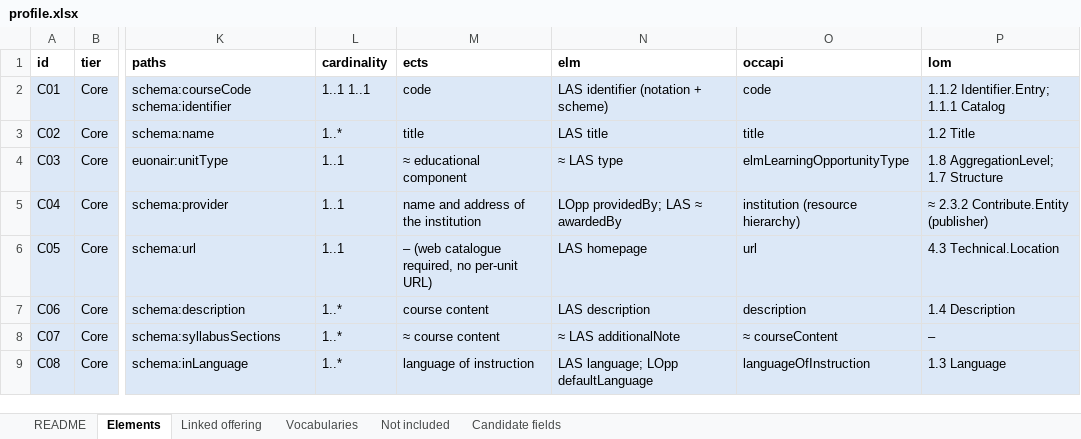
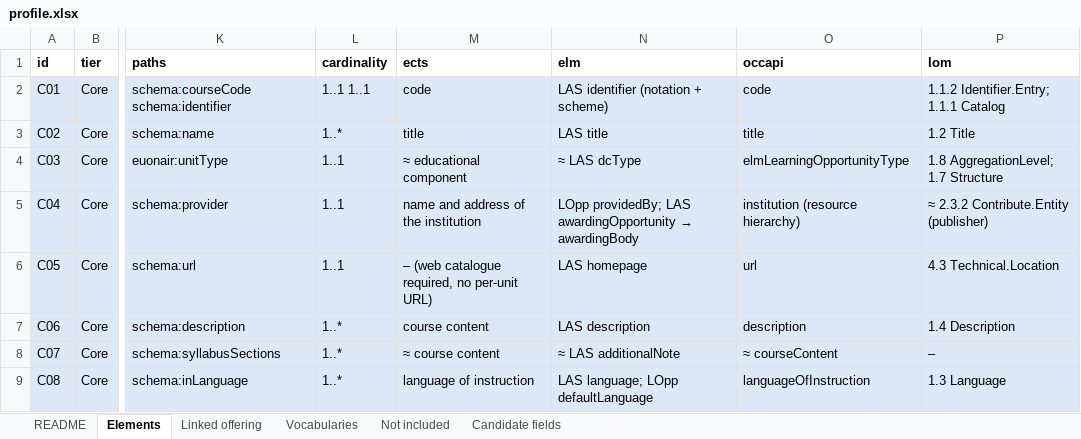
Before and after one commit to euonair/course-profile, an Excel workbook: profile.xlsx, sheet Elements, drawn as a sheet; only a part is shown, gaps mark what is left out; values as stored, in another font and other column widths than the file's, no borders; the diff covers the shown part only; the diff names each change by its address in the sheet, - before the commit and + after, or states it on an @@ line.

```diff
--- a/profile.xlsx (sheet Elements)
+++ b/profile.xlsx (sheet Elements)
-N4 (elm): ≈ LAS type
+N4 (elm): ≈ LAS dcType
@@ N5 (elm): LOpp providedBy; LAS ≈ awardedBy → LOpp providedBy; LAS awardingOpportunity → awardingBody @@
```
Also changed, not shown: 5 edited cells elsewhere in this sheet, sheet Linked offering, profile/0.9/profile.xlsx.
